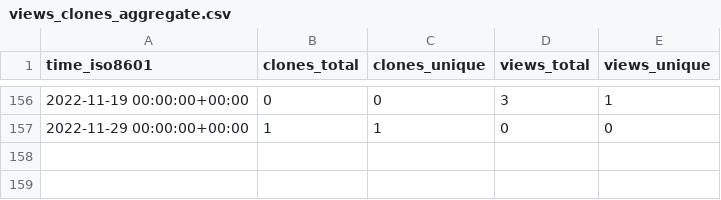
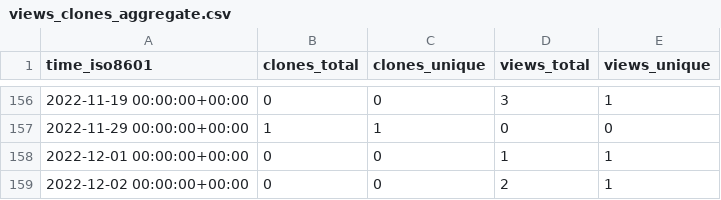
Before and after one commit to NBICLAB/ddn-data-repo, a CSV file: NBICLAB/DDN/ghrs-data/views_clones_aggregate.csv, drawn as a sheet; only a part is shown, gaps mark what is left out; the diff names each change by its address in the sheet, - before the commit and + after, or states it on an @@ line.

```diff
--- a/NBICLAB/DDN/ghrs-data/views_clones_aggregate.csv
+++ b/NBICLAB/DDN/ghrs-data/views_clones_aggregate.csv
+row 158: 2022-12-01 00:00:00+00:00 | 0 | 0 | 1 | 1
+row 159: 2022-12-02 00:00:00+00:00 | 0 | 0 | 2 | 1
```
Also changed, not shown: 1 other file.
